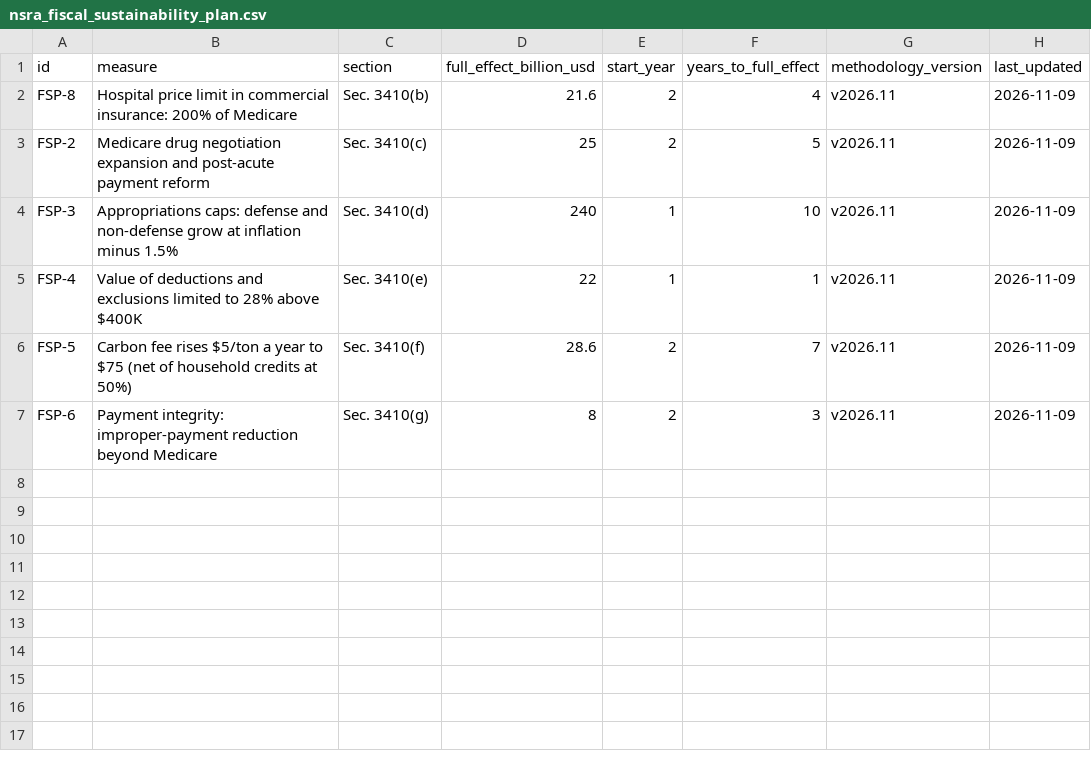
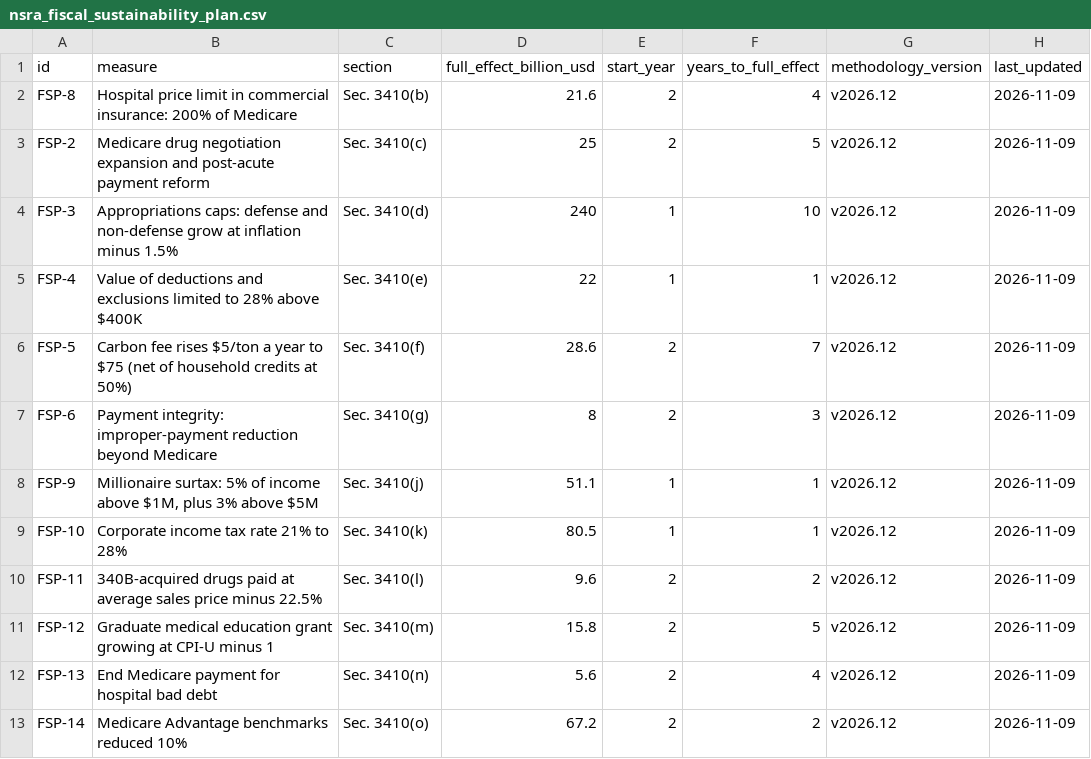
Before and after one commit to americanvault/theamericandeal, a CSV file: data/nsra_fiscal_sustainability_plan.csv, drawn as a sheet.

Commit message:
Data: fiscal sustainability plan

```diff
--- a/data/nsra_fiscal_sustainability_plan.csv
+++ b/data/nsra_fiscal_sustainability_plan.csv
@@ -1,7 +1,13 @@
 id,measure,section,full_effect_billion_usd,start_year,years_to_full_effect,methodology_version,last_updated
-FSP-8,Hospital price limit in commercial insurance: 200% of Medicare,Sec. 3410(b),21.6,2,4,v2026.11,2026-11-09
-FSP-2,Medicare drug negotiation expansion and post-acute payment reform,Sec. 3410(c),25,2,5,v2026.11,2026-11-09
-FSP-3,Appropriations caps: defense and non-defense grow at inflation minus 1.5%,Sec. 3410(d),240,1,10,v2026.11,2026-11-09
-FSP-4,Value of deductions and exclusions limited to 28% above $400K,Sec. 3410(e),22,1,1,v2026.11,2026-11-09
-FSP-5,Carbon fee rises $5/ton a year to $75 (net of household credits at 50%),Sec. 3410(f),28.6,2,7,v2026.11,2026-11-09
-FSP-6,Payment integrity: improper-payment reduction beyond Medicare,Sec. 3410(g),8,2,3,v2026.11,2026-11-09
+FSP-8,Hospital price limit in commercial insurance: 200% of Medicare,Sec. 3410(b),21.6,2,4,v2026.12,2026-11-09
+FSP-2,Medicare drug negotiation expansion and post-acute payment reform,Sec. 3410(c),25,2,5,v2026.12,2026-11-09
+FSP-3,Appropriations caps: defense and non-defense grow at inflation minus 1.5%,Sec. 3410(d),240,1,10,v2026.12,2026-11-09
+FSP-4,Value of deductions and exclusions limited to 28% above $400K,Sec. 3410(e),22,1,1,v2026.12,2026-11-09
+FSP-5,Carbon fee rises $5/ton a year to $75 (net of household credits at 50%),Sec. 3410(f),28.6,2,7,v2026.12,2026-11-09
+FSP-6,Payment integrity: improper-payment reduction beyond Medicare,Sec. 3410(g),8,2,3,v2026.12,2026-11-09
+FSP-9,"Millionaire surtax: 5% of income above $1M, plus 3% above $5M",Sec. 3410(j),51.1,1,1,v2026.12,2026-11-09
+FSP-10,Corporate income tax rate 21% to 28%,Sec. 3410(k),80.5,1,1,v2026.12,2026-11-09
+FSP-11,340B-acquired drugs paid at average sales price minus 22.5%,Sec. 3410(l),9.6,2,2,v2026.12,2026-11-09
+FSP-12,Graduate medical education grant growing at CPI-U minus 1,Sec. 3410(m),15.8,2,5,v2026.12,2026-11-09
+FSP-13,End Medicare payment for hospital bad debt,Sec. 3410(n),5.6,2,4,v2026.12,2026-11-09
+FSP-14,Medicare Advantage benchmarks reduced 10%,Sec. 3410(o),67.2,2,2,v2026.12,2026-11-09
```
